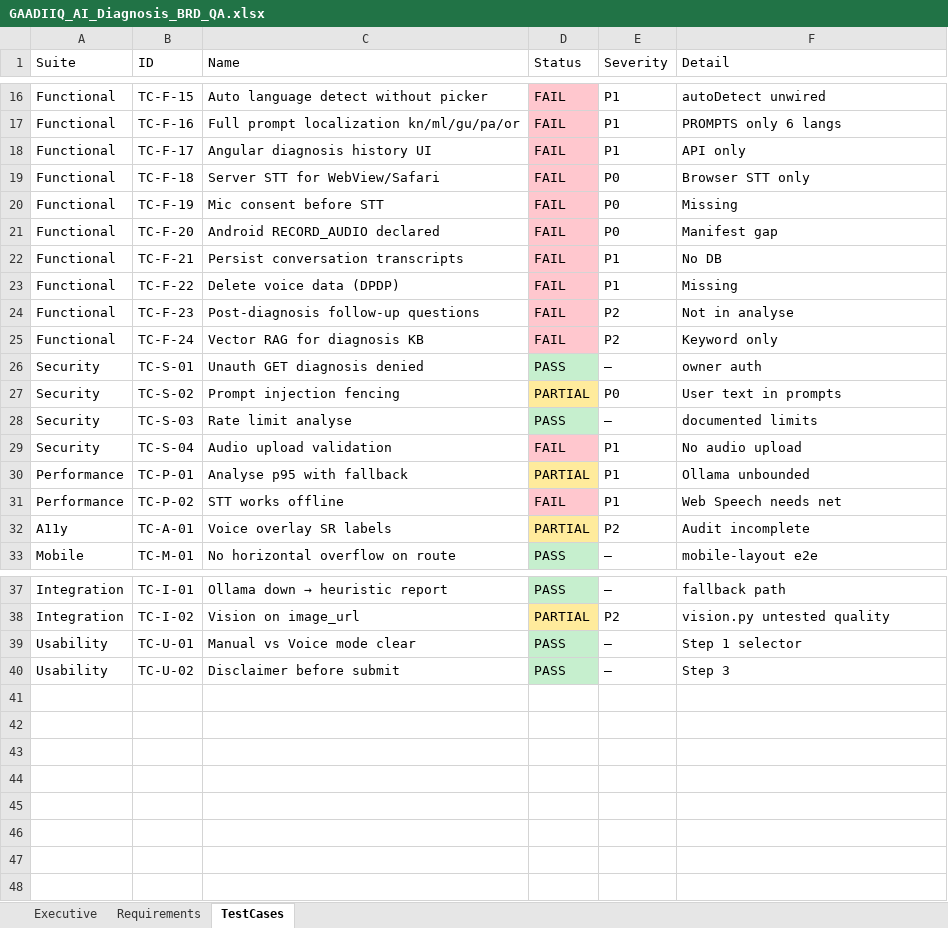
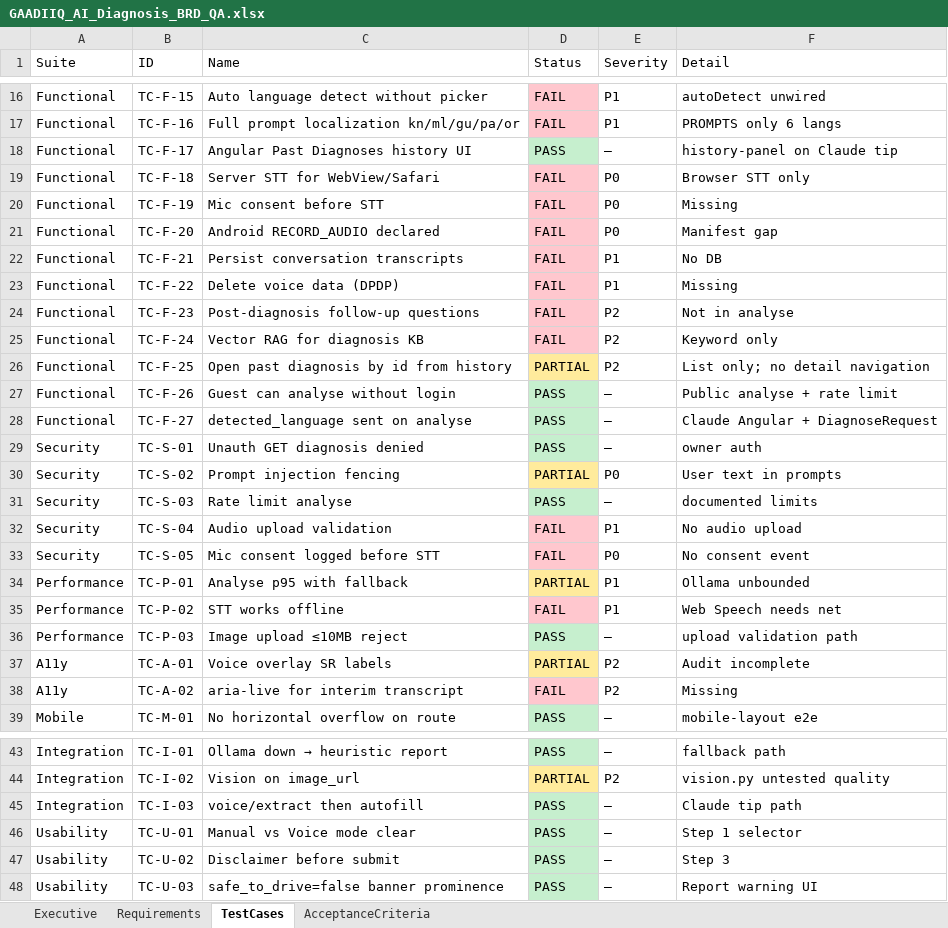
Before and after one commit to manojkparija/GAAADIIQ, an Excel workbook: docs/qa/diagnosis/GAADIIQ_AI_Diagnosis_BRD_QA.xlsx, sheet TestCases, drawn as a sheet; only a part is shown, gaps mark what is left out; values as stored, in another font and other column widths than the file's, no borders; the diff names each change by its address in the sheet, - before the commit and + after, or states it on an @@ line.

```diff
--- a/docs/qa/diagnosis/GAADIIQ_AI_Diagnosis_BRD_QA.xlsx (sheet TestCases)
+++ b/docs/qa/diagnosis/GAADIIQ_AI_Diagnosis_BRD_QA.xlsx (sheet TestCases)
+sheet tab: AcceptanceCriteria
-C18 (Name): Angular diagnosis history UI
+C18 (Name): Angular Past Diagnoses history UI
-D18 (Status): FAIL
+D18 (Status): PASS
-D18 fill: #FFC7CE
+D18 fill: #C6EFCE
-E18 (Severity): P1
+E18 (Severity): —
-F18 (Detail): API only
+F18 (Detail): history-panel on Claude tip
+row 26: Functional | TC-F-25 | Open past diagnosis by id from history | PARTIAL | P2 | List only; no detail navigation
+row 27: Functional | TC-F-26 | Guest can analyse without login | PASS | — | Public analyse + rate limit
+row 28: Functional | TC-F-27 | detected_language sent on analyse | PASS | — | Claude Angular + DiagnoseRequest
+row 33: Security | TC-S-05 | Mic consent logged before STT | FAIL | P0 | No consent event
+row 36: Performance | TC-P-03 | Image upload ≤10MB reject | PASS | — | upload validation path
+row 38: A11y | TC-A-02 | aria-live for interim transcript | FAIL | P2 | Missing
+row 45: Integration | TC-I-03 | voice/extract then autofill | PASS | — | Claude tip path
+row 48: Usability | TC-U-03 | safe_to_drive=false banner prominence | PASS | — | Report warning UI
```
Also changed, not shown: sheet Requirements, sheet Executive, 6 other files.
